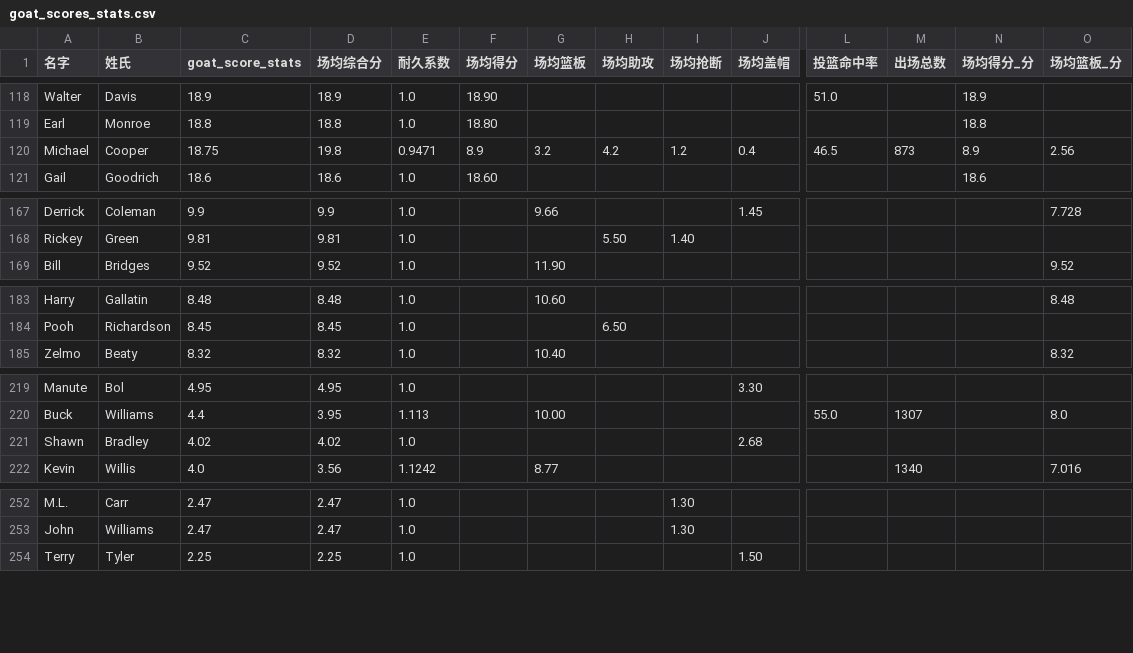
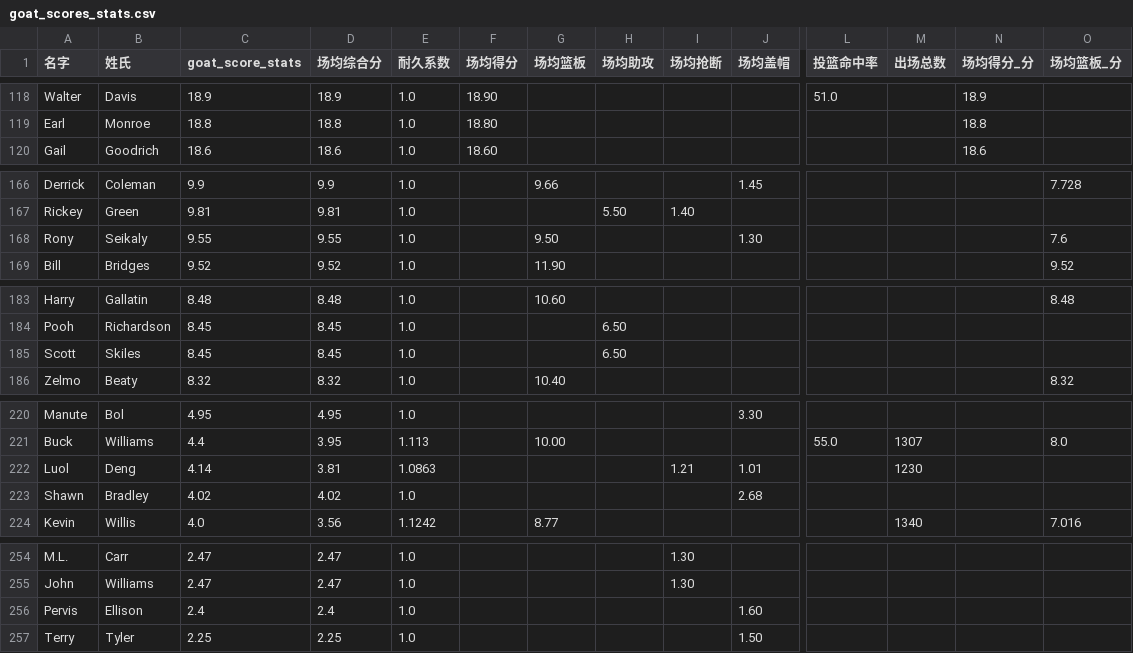
Before and after one commit to JavarisLyn/2k_stats, a CSV file: results/goat_scores_stats.csv, drawn as a sheet; only a part is shown, gaps mark what is left out; removed rows and columns are numbered as before the commit, all else as after; rows hold the shown columns only; the diff names each change by its address in the sheet, - before the commit and + after, or states it on an @@ line.

```diff
--- a/results/goat_scores_stats.csv
+++ b/results/goat_scores_stats.csv
-row 120: Michael | Cooper | 18.75 | 19.8 | 0.9471 | 8.9 | 3.2 | 4.2 | 1.2 | 0.4 | 46.5 | 873 | 8.9 | 2.56
+row 168: Rony | Seikaly | 9.55 | 9.55 | 1.0 |  | 9.50 |  |  | 1.30 |  |  |  | 7.6
+row 185: Scott | Skiles | 8.45 | 8.45 | 1.0 |  |  | 6.50
+row 222: Luol | Deng | 4.14 | 3.81 | 1.0863 |  |  |  | 1.21 | 1.01 |  | 1230
+row 256: Pervis | Ellison | 2.4 | 2.4 | 1.0 |  |  |  |  | 1.60
```
Also changed, not shown: results/goat_scores.csv, results/goat_scores_combined.csv, 39 other files.
